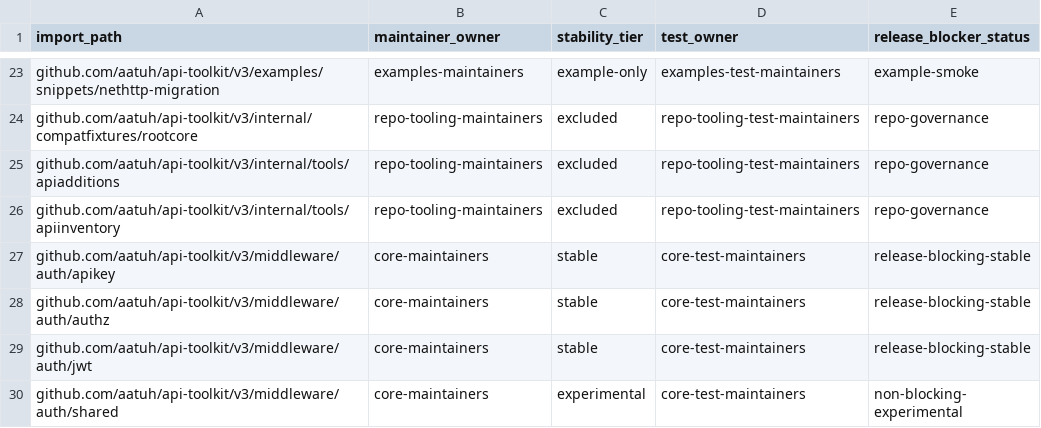
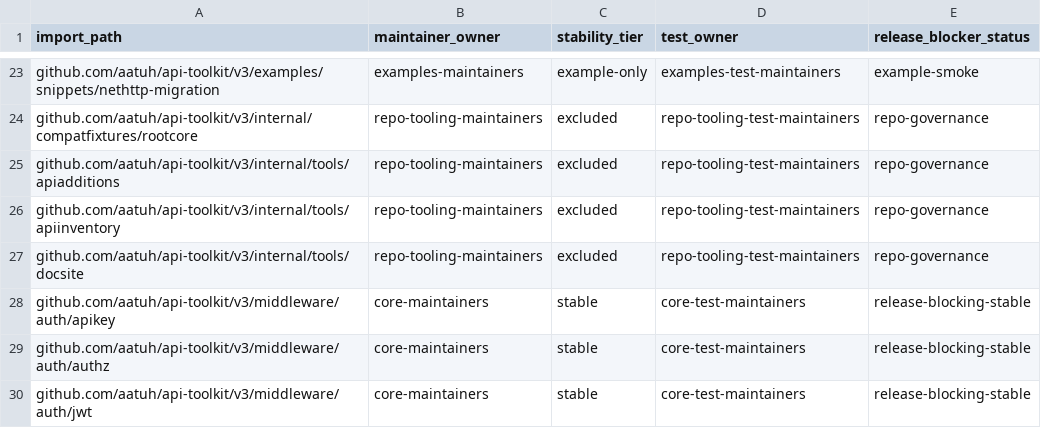
Before and after one commit to aatuh/api-toolkit, a TSV file: docs/package-owners.tsv, drawn as a sheet; only a part is shown, gaps mark what is left out; the shorter side is filled out with more unchanged rows.

```diff
--- a/docs/package-owners.tsv
+++ b/docs/package-owners.tsv
@@ -26,2 +26,3 @@ github.com/aatuh/api-toolkit/v3/internal/tools/apiadditions	repo-tooling-maintai
 github.com/aatuh/api-toolkit/v3/internal/tools/apiinventory	repo-tooling-maintainers	excluded	repo-tooling-test-maintainers	repo-governance
+github.com/aatuh/api-toolkit/v3/internal/tools/docsite	repo-tooling-maintainers	excluded	repo-tooling-test-maintainers	repo-governance
 github.com/aatuh/api-toolkit/v3/middleware/auth/apikey	core-maintainers	stable	core-test-maintainers	release-blocking-stable
```
Also changed, not shown: docs/package-classification.tsv, 8 other files.
